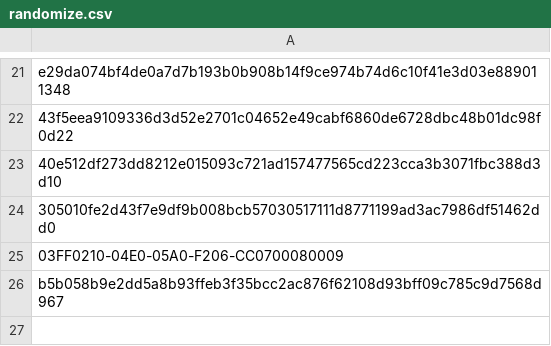
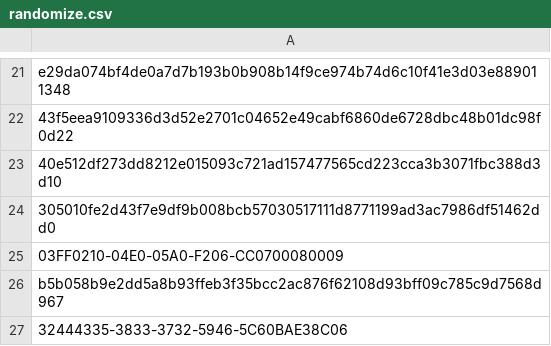
Before and after one commit to mabbsolute/tgs, a CSV file: randomize.csv, drawn as a sheet; only a part is shown, gaps mark what is left out.

Commit message:
Update randomize.csv

```diff
--- a/randomize.csv
+++ b/randomize.csv
@@ -26 +26,2 @@ e29da074bf4de0a7d7b193b0b908b14f9ce974b74d6c10f41e3d03e889011348
 b5b058b9e2dd5a8b93ffeb3f35bcc2ac876f62108d93bff09c785c9d7568d967
+32444335-3833-3732-5946-5C60BAE38C06
```
